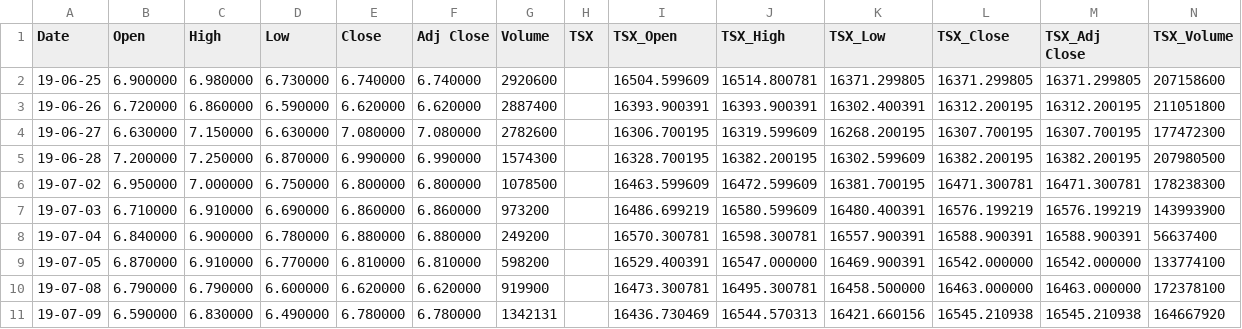
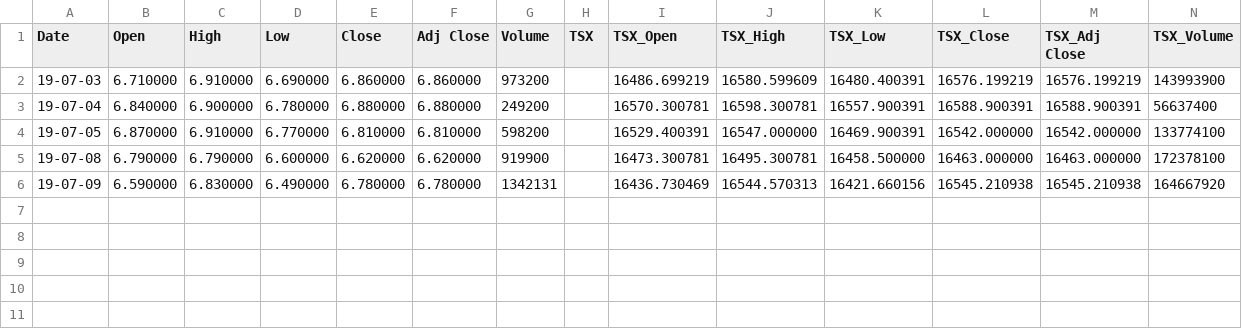
Before and after one commit to infherny/StockRNN, a CSV file: hexo_test.csv, drawn as a sheet; the diff names each change by its address in the sheet, - before the commit and + after, or states it on an @@ line.

```diff
--- a/hexo_test.csv
+++ b/hexo_test.csv
-row 2: 19-06-25 | 6.900000 | 6.980000 | 6.730000 | 6.740000 | 6.740000 | 2920600 |  | 16504.599609 | 16514.800781 | 16371.299805 | 16371.299805 | 16371.299805 | 207158600
-row 3: 19-06-26 | 6.720000 | 6.860000 | 6.590000 | 6.620000 | 6.620000 | 2887400 |  | 16393.900391 | 16393.900391 | 16302.400391 | 16312.200195 | 16312.200195 | 211051800
-row 4: 19-06-27 | 6.630000 | 7.150000 | 6.630000 | 7.080000 | 7.080000 | 2782600 |  | 16306.700195 | 16319.599609 | 16268.200195 | 16307.700195 | 16307.700195 | 177472300
-row 5: 19-06-28 | 7.200000 | 7.250000 | 6.870000 | 6.990000 | 6.990000 | 1574300 |  | 16328.700195 | 16382.200195 | 16302.599609 | 16382.200195 | 16382.200195 | 207980500
-row 6: 19-07-02 | 6.950000 | 7.000000 | 6.750000 | 6.800000 | 6.800000 | 1078500 |  | 16463.599609 | 16472.599609 | 16381.700195 | 16471.300781 | 16471.300781 | 178238300
```
Also changed, not shown: hexo_train.csv, 2 other files.
